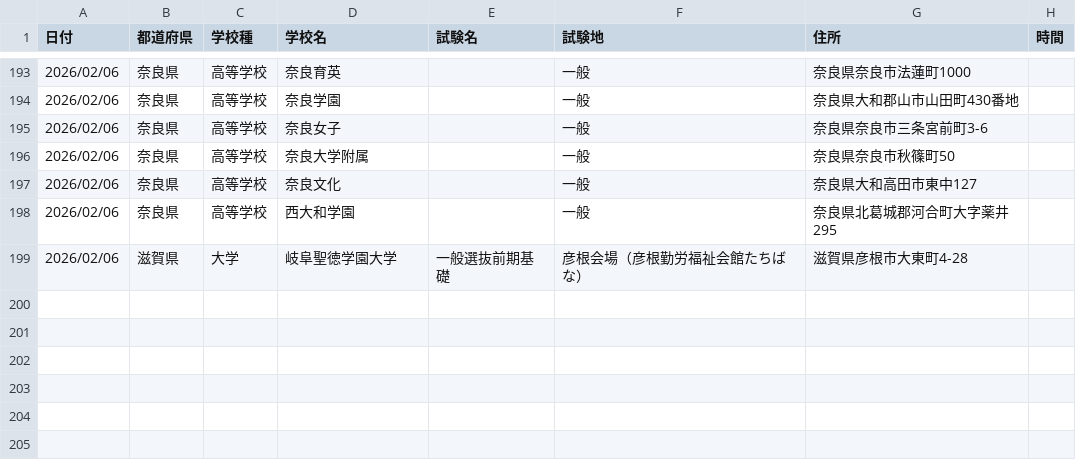
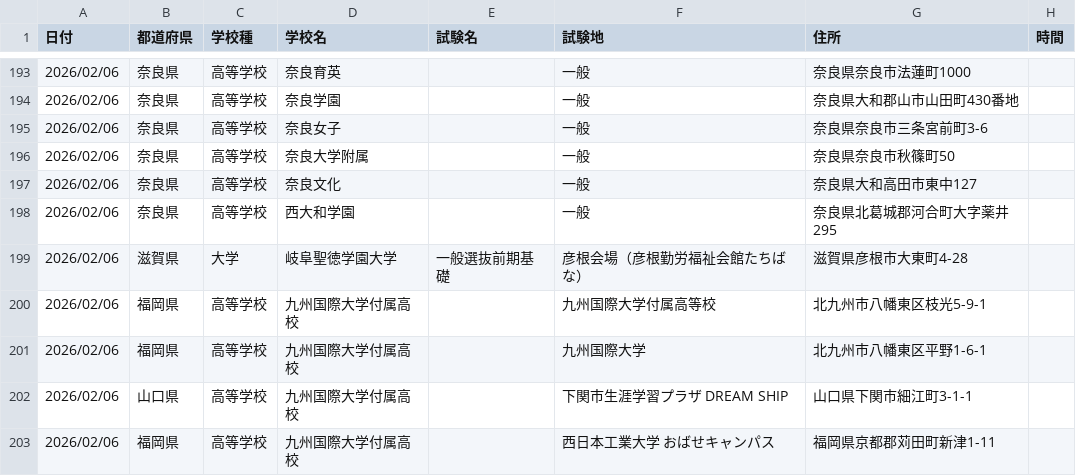
Before and after one commit to bakumon1107/exam_date, a CSV file: western_japan/western_20260206.csv, drawn as a sheet; only a part is shown, gaps mark what is left out; the diff names each change by its address in the sheet, - before the commit and + after, or states it on an @@ line.

```diff
--- a/western_japan/western_20260206.csv
+++ b/western_japan/western_20260206.csv
+row 200: 2026/02/06 | 福岡県 | 高等学校 | 九州国際大学付属高校 |  | 九州国際大学付属高等校 | 北九州市八幡東区枝光5-9-1
+row 201: 2026/02/06 | 福岡県 | 高等学校 | 九州国際大学付属高校 |  | 九州国際大学 | 北九州市八幡東区平野1-6-1
+row 202: 2026/02/06 | 山口県 | 高等学校 | 九州国際大学付属高校 |  | 下関市生涯学習プラザ DREAM SHIP | 山口県下関市細江町3-1-1
+row 203: 2026/02/06 | 福岡県 | 高等学校 | 九州国際大学付属高校 |  | 西日本工業大学 おばせキャンパス | 福岡県京都郡苅田町新津1-11
```
Also changed, not shown: eastern_japan/eastern_20260201.csv, eastern_japan/eastern_20260207.csv, 8 other files.
